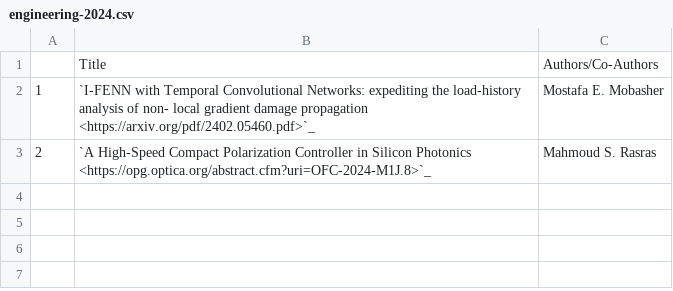
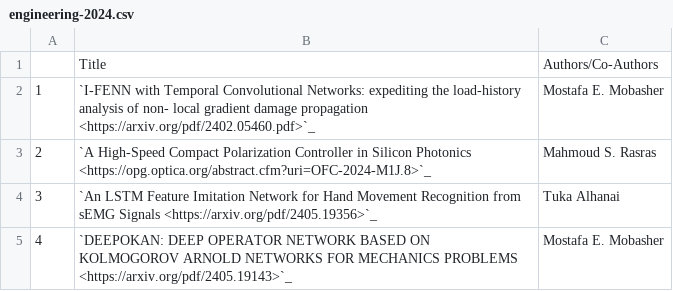
Before and after one commit to NYUAD-CRC/crc-docs, a CSV file: source/hpc/research/data/engineering-2024.csv, drawn as a sheet; the diff names each change by its address in the sheet, - before the commit and + after, or states it on an @@ line.

Commit message:
changes to Engineering and CRC pubs

```diff
--- a/source/hpc/research/data/engineering-2024.csv
+++ b/source/hpc/research/data/engineering-2024.csv
+row 4: 3 | `An LSTM Feature Imitation Network for Hand Movement Recognition from sEMG Signals <https://arxiv.org/pdf/2405.19356>`_ | Tuka Alhanai
+row 5: 4 | `DEEPOKAN: DEEP OPERATOR NETWORK BASED ON KOLMOGOROV ARNOLD NETWORKS FOR MECHANICS PROBLEMS <https://arxiv.org/pdf/2405.19143>`_ | Mostafa E. Mobasher
```
Also changed, not shown: source/hpc/research/data/crc.csv, 1 other file.
